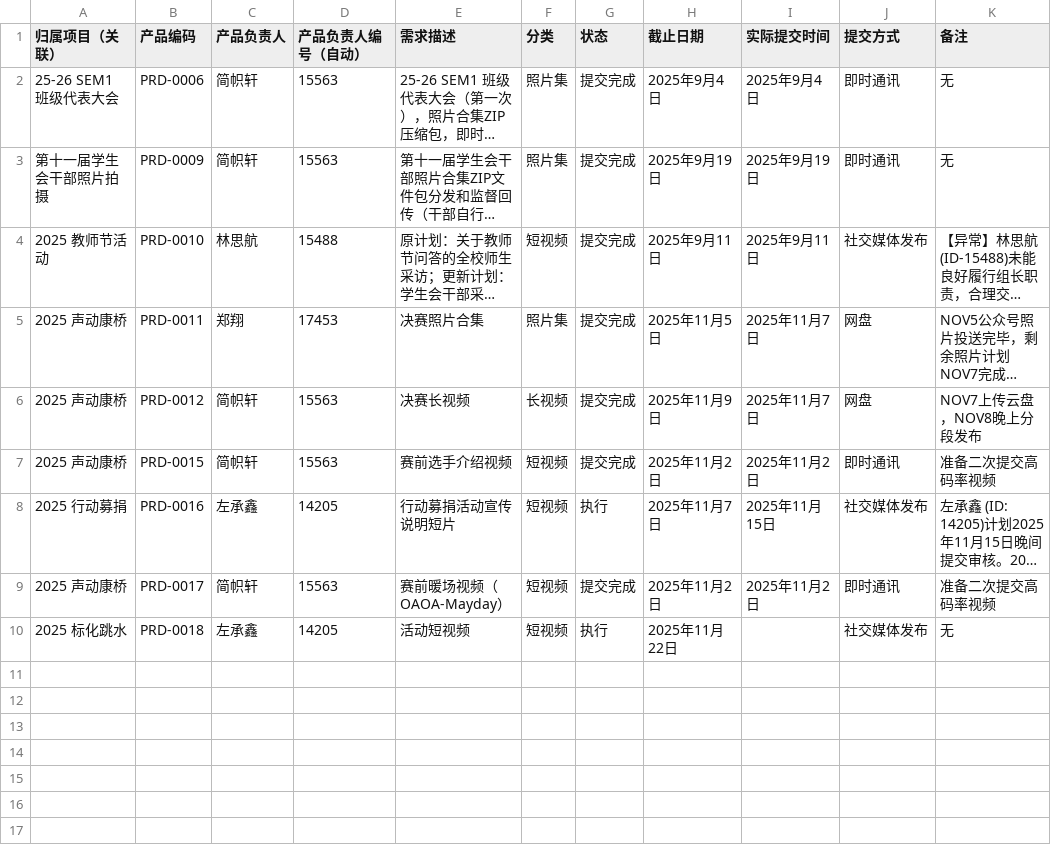
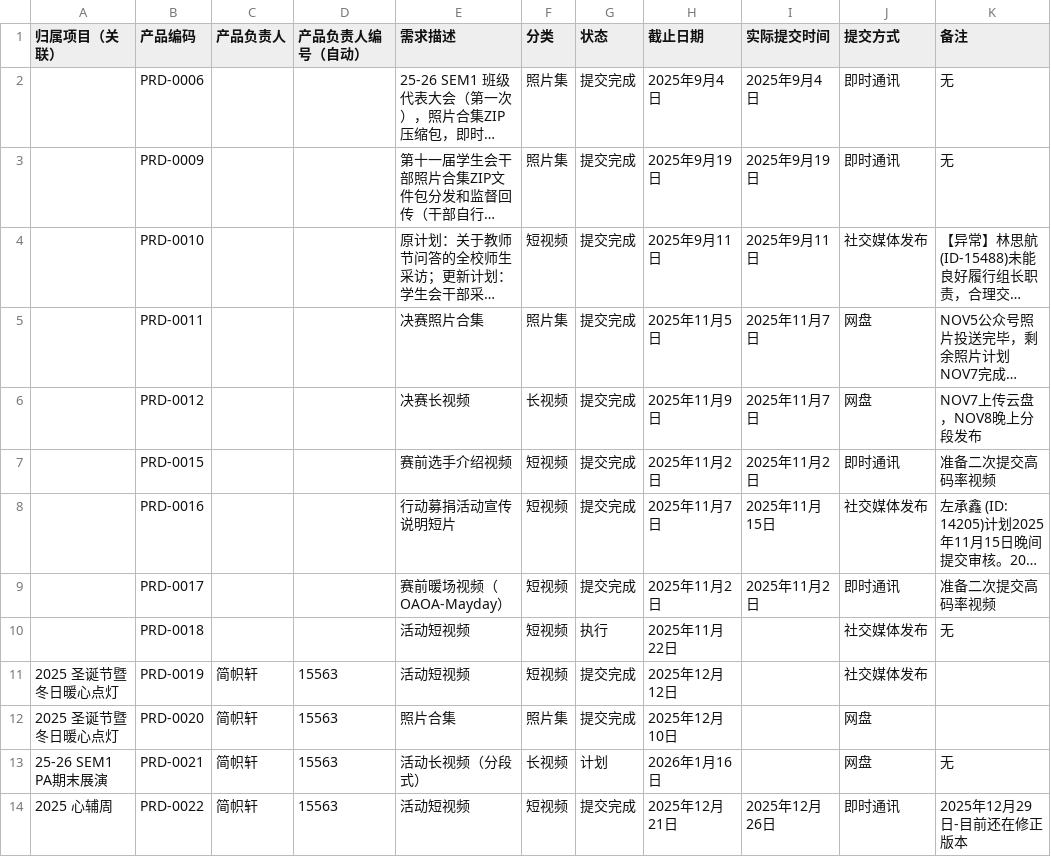
Before and after one commit to KCIS-KSVG/Data, a CSV file: progress/04.csv, drawn as a sheet; long unchanged cells end in …; the diff names each change by its address in the sheet, - before the commit and + after, or states it on an @@ line.

```diff
--- a/progress/04.csv
+++ b/progress/04.csv
-A2 (归属项目（关联）): 25-26 SEM1 班级代表大会
+A2 (归属项目（关联）): (empty)
-C2:C3 (产品负责人): 简帜轩
+C2:C3 (产品负责人): (empty)
-D2:D3 (产品负责人编号（自动）): 15563
+D2:D3 (产品负责人编号（自动）): (empty)
-A3 (归属项目（关联）): 第十一届学生会干部照片拍摄
+A3 (归属项目（关联）): (empty)
-A4 (归属项目（关联）): 2025 教师节活动
+A4 (归属项目（关联）): (empty)
-C4 (产品负责人): 林思航
+C4 (产品负责人): (empty)
-D4 (产品负责人编号（自动）): 15488
+D4 (产品负责人编号（自动）): (empty)
-A5:A7 (归属项目（关联）): 2025 声动康桥
+A5:A7 (归属项目（关联）): (empty)
-C5 (产品负责人): 郑翔
+C5 (产品负责人): (empty)
-D5 (产品负责人编号（自动）): 17453
+D5 (产品负责人编号（自动）): (empty)
-C6:C7 (产品负责人): 简帜轩
+C6:C7 (产品负责人): (empty)
-D6:D7 (产品负责人编号（自动）): 15563
+D6:D7 (产品负责人编号（自动）): (empty)
-A8 (归属项目（关联）): 2025 行动募捐
+A8 (归属项目（关联）): (empty)
-C8 (产品负责人): 左承鑫
+C8 (产品负责人): (empty)
-D8 (产品负责人编号（自动）): 14205
+D8 (产品负责人编号（自动）): (empty)
-G8 (状态): 执行
+G8 (状态): 提交完成
-A9 (归属项目（关联）): 2025 声动康桥
+A9 (归属项目（关联）): (empty)
-C9 (产品负责人): 简帜轩
+C9 (产品负责人): (empty)
-D9 (产品负责人编号（自动）): 15563
+D9 (产品负责人编号（自动）): (empty)
-A10 (归属项目（关联）): 2025 标化跳水
+A10 (归属项目（关联）): (empty)
-C10 (产品负责人): 左承鑫
+C10 (产品负责人): (empty)
-D10 (产品负责人编号（自动）): 14205
+D10 (产品负责人编号（自动）): (empty)
+row 11: 2025 圣诞节暨冬日暖心点灯 | PRD-0019 | 简帜轩 | 15563 | 活动短视频 | 短视频 | 提交完成 | 2025年12月12日 |  | 社交媒体发布
+row 12: 2025 圣诞节暨冬日暖心点灯 | PRD-0020 | 简帜轩 | 15563 | 照片合集 | 照片集 | 提交完成 | 2025年12月10日 |  | 网盘
+row 13: 25-26 SEM1 PA期末展演 | PRD-0021 | 简帜轩 | 15563 | 活动长视频（分段式） | 长视频 | 计划 | 2026年1月16日 |  | 网盘 | 无
+row 14: 2025 心辅周 | PRD-0022 | 简帜轩 | 15563 | 活动短视频 | 短视频 | 提交完成 | 2025年12月21日 | 2025年12月26日 | 即时通讯 | 2025年12月29日-目前还在修正版本
```
Also changed, not shown: progress/01.csv, progress/02.csv, 5 other files.
